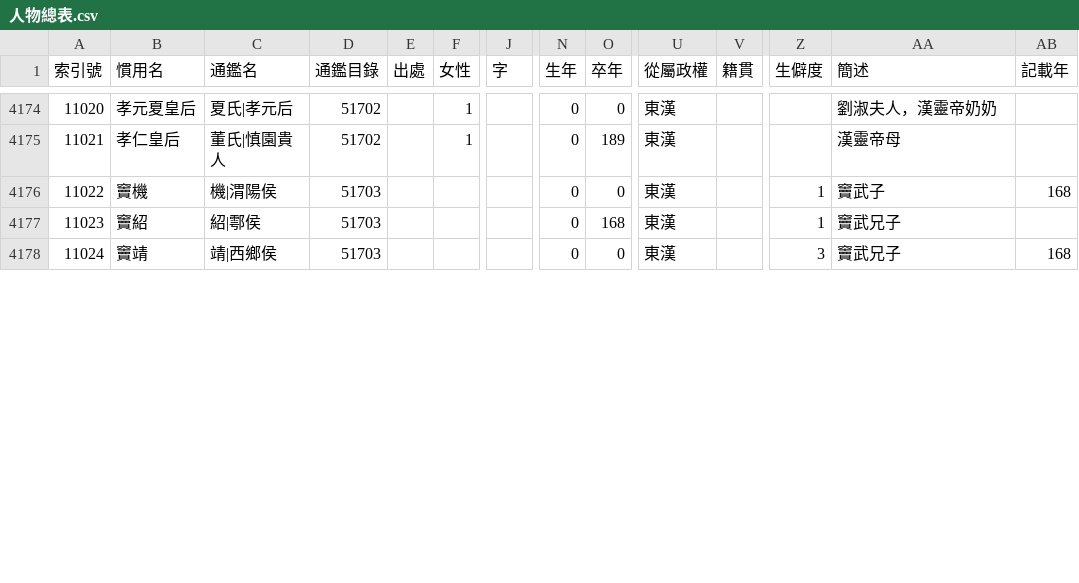
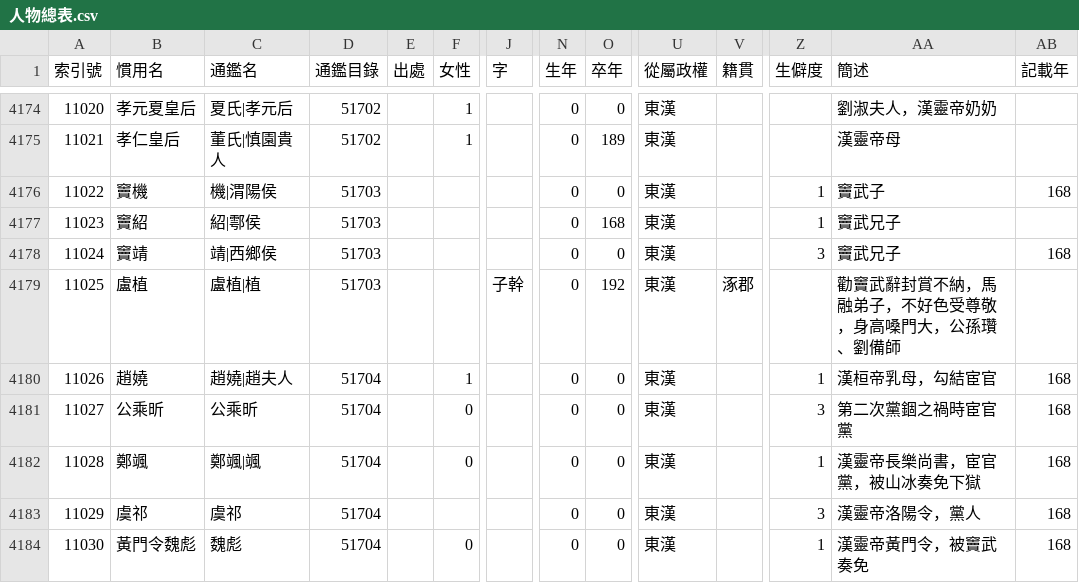
Before and after one commit to gintian/zizhitongjian, a CSV file: 1_主要數據/人物總表.csv, drawn as a sheet; only a part is shown, gaps mark what is left out; rows hold the shown columns only; the diff covers the shown part only; the diff names each change by its address in the sheet, - before the commit and + after, or states it on an @@ line.

```diff
--- a/1_主要數據/人物總表.csv
+++ b/1_主要數據/人物總表.csv
+row 4179: 11025 | 盧植 | 盧植|植 | 51703 |  |  | 子幹 | 0 | 192 | 東漢 | 涿郡 |  | 勸竇武辭封賞不納，馬融弟子，不好色受尊敬，身高嗓門大，公孫瓚、劉備師
+row 4180: 11026 | 趙嬈 | 趙嬈|趙夫人 | 51704 |  | 1 |  | 0 | 0 | 東漢 |  | 1 | 漢桓帝乳母，勾結宦官 | 168
+row 4181: 11027 | 公乘昕 | 公乘昕 | 51704 |  | 0 |  | 0 | 0 | 東漢 |  | 3 | 第二次黨錮之禍時宦官黨 | 168
+row 4182: 11028 | 鄭颯 | 鄭颯|颯 | 51704 |  | 0 |  | 0 | 0 | 東漢 |  | 1 | 漢靈帝長樂尚書，宦官黨，被山冰奏免下獄 | 168
+row 4183: 11029 | 虞祁 | 虞祁 | 51704 |  |  |  | 0 | 0 | 東漢 |  | 3 | 漢靈帝洛陽令，黨人 | 168
+row 4184: 11030 | 黃門令魏彪 | 魏彪 | 51704 |  | 0 |  | 0 | 0 | 東漢 |  | 1 | 漢靈帝黃門令，被竇武奏免 | 168
```
Also changed, not shown: 4 added rows, 19 edited cells and row numbers in column A elsewhere in this file, 1_主要數據/政權年代表/漢.csv, 1_主要數據/通鑑目錄.csv, 5 other files.
